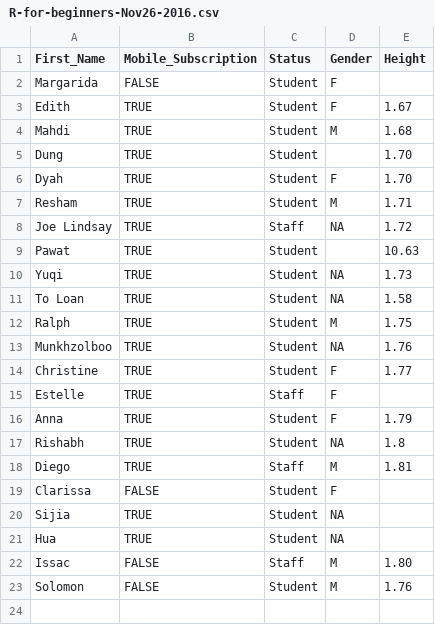
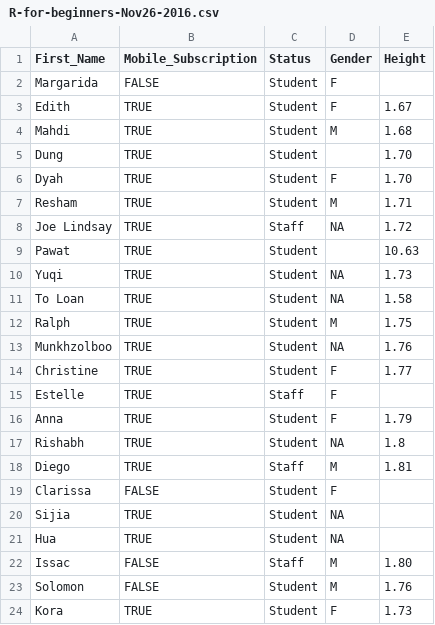
Before and after one commit to orchid00/dataR, a CSV file: R-for-beginners-Nov26-2016.csv, drawn as a sheet; the diff names each change by its address in the sheet, - before the commit and + after, or states it on an @@ line.

Commit message:
Update R-for-beginners-Nov26-2016.csv

```diff
--- a/R-for-beginners-Nov26-2016.csv
+++ b/R-for-beginners-Nov26-2016.csv
+row 24: Kora | TRUE | Student | F | 1.73
```
